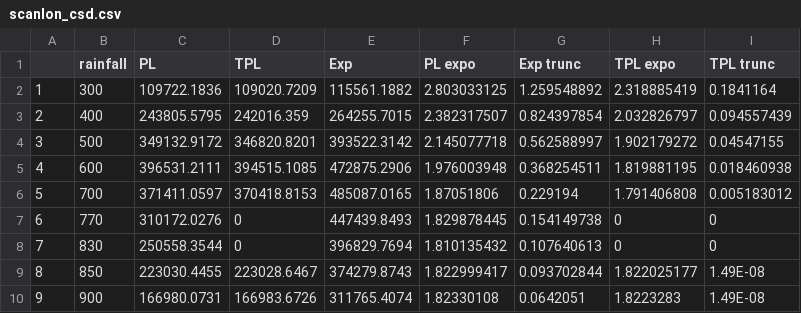
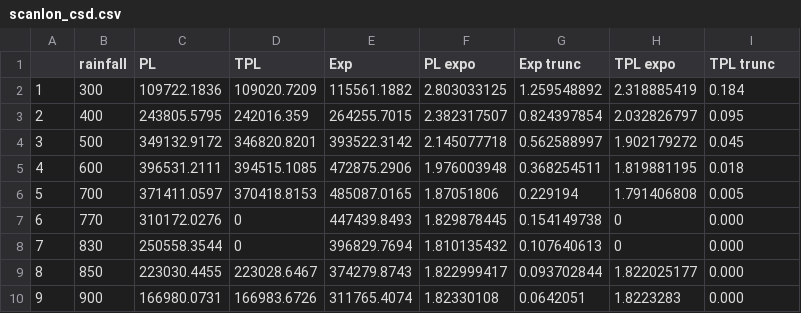
Before and after one commit to tee-lab/patchy-ecosterics, a CSV file: fitters/scanlon_csd/scanlon_csd.csv, drawn as a sheet.

```diff
--- a/fitters/scanlon_csd/scanlon_csd.csv
+++ b/fitters/scanlon_csd/scanlon_csd.csv
@@ -1,10 +1,10 @@
 ,rainfall,PL,TPL,Exp,PL expo,Exp trunc,TPL expo,TPL trunc
-1,300,109722.1836,109020.7209,115561.1882,2.803033125,1.259548892,2.318885419,0.1841164
-2,400,243805.5795,242016.359,264255.7015,2.382317507,0.824397854,2.032826797,0.094557439
-3,500,349132.9172,346820.8201,393522.3142,2.145077718,0.562588997,1.902179272,0.04547155
-4,600,396531.2111,394515.1085,472875.2906,1.976003948,0.368254511,1.819881195,0.018460938
-5,700,371411.0597,370418.8153,485087.0165,1.87051806,0.229194,1.791406808,0.005183012
-6,770,310172.0276,0,447439.8493,1.829878445,0.154149738,0,0
-7,830,250558.3544,0,396829.7694,1.810135432,0.107640613,0,0
-8,850,223030.4455,223028.6467,374279.8743,1.822999417,0.093702844,1.822025177,1.49E-08
-9,900,166980.0731,166983.6726,311765.4074,1.82330108,0.0642051,1.8223283,1.49E-08
+1,300,109722.1836,109020.7209,115561.1882,2.803033125,1.259548892,2.318885419,0.184
+2,400,243805.5795,242016.359,264255.7015,2.382317507,0.824397854,2.032826797,0.095
+3,500,349132.9172,346820.8201,393522.3142,2.145077718,0.562588997,1.902179272,0.045
+4,600,396531.2111,394515.1085,472875.2906,1.976003948,0.368254511,1.819881195,0.018
+5,700,371411.0597,370418.8153,485087.0165,1.87051806,0.229194,1.791406808,0.005
+6,770,310172.0276,0,447439.8493,1.829878445,0.154149738,0,0.000
+7,830,250558.3544,0,396829.7694,1.810135432,0.107640613,0,0.000
+8,850,223030.4455,223028.6467,374279.8743,1.822999417,0.093702844,1.822025177,0.000
+9,900,166980.0731,166983.6726,311765.4074,1.82330108,0.0642051,1.8223283,0.000
```
Also changed, not shown: 1 other file.
